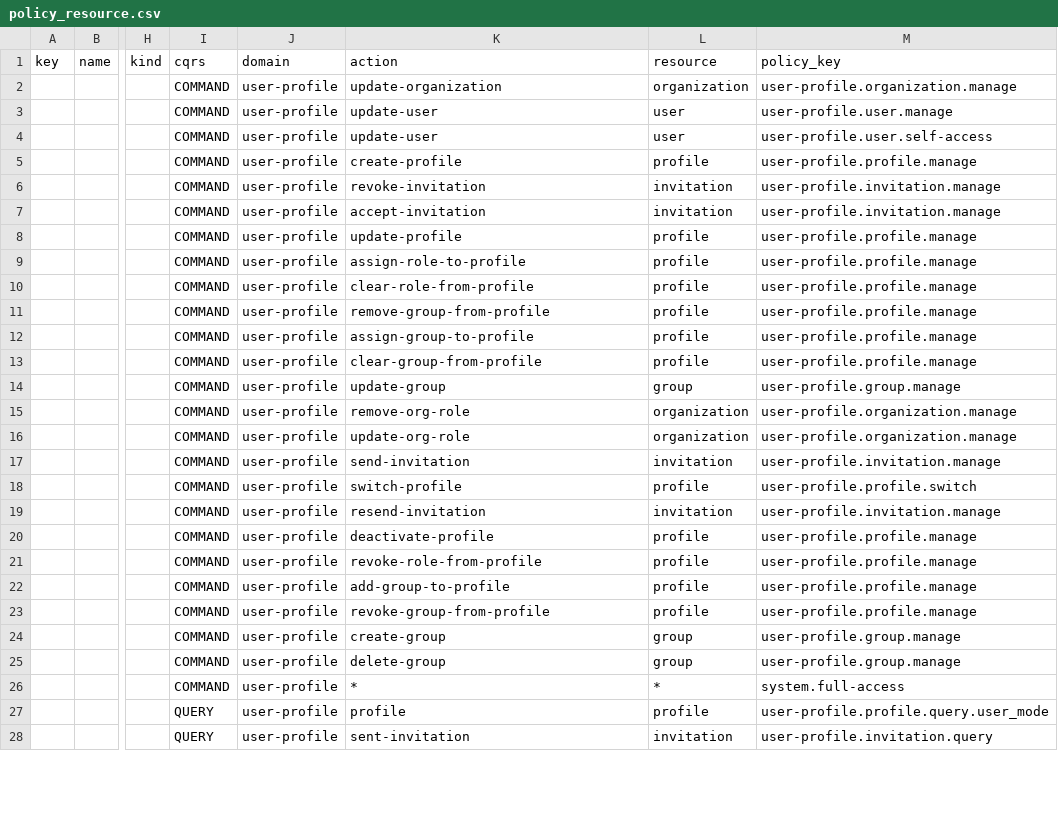
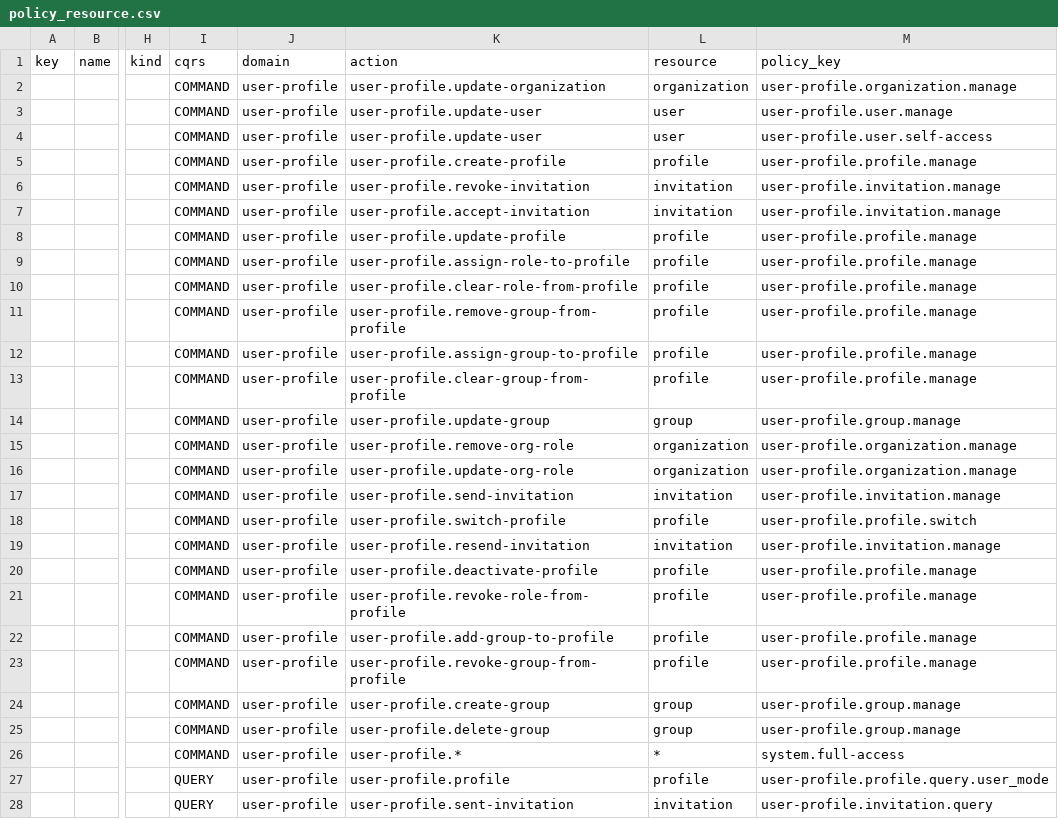
Before and after one commit to abx-ltd/python.rfx-base, a CSV file: mig/policy/policy_resource.csv, drawn as a sheet; only a part is shown, gaps mark what is left out; the diff covers the shown part only; the diff names each change by its address in the sheet, - before the commit and + after, or states it on an @@ line.

Commit message:
update: policy

```diff
--- a/mig/policy/policy_resource.csv
+++ b/mig/policy/policy_resource.csv
-K2 (action): update-organization
+K2 (action): user-profile.update-organization
-K3:K4 (action): update-user
+K3:K4 (action): user-profile.update-user
-K5 (action): create-profile
+K5 (action): user-profile.create-profile
-K6 (action): revoke-invitation
+K6 (action): user-profile.revoke-invitation
-K7 (action): accept-invitation
+K7 (action): user-profile.accept-invitation
-K8 (action): update-profile
+K8 (action): user-profile.update-profile
-K9 (action): assign-role-to-profile
+K9 (action): user-profile.assign-role-to-profile
-K10 (action): clear-role-from-profile
+K10 (action): user-profile.clear-role-from-profile
-K11 (action): remove-group-from-profile
+K11 (action): user-profile.remove-group-from-profile
-K12 (action): assign-group-to-profile
+K12 (action): user-profile.assign-group-to-profile
-K13 (action): clear-group-from-profile
+K13 (action): user-profile.clear-group-from-profile
-K14 (action): update-group
+K14 (action): user-profile.update-group
-K15 (action): remove-org-role
+K15 (action): user-profile.remove-org-role
-K16 (action): update-org-role
+K16 (action): user-profile.update-org-role
-K17 (action): send-invitation
+K17 (action): user-profile.send-invitation
-K18 (action): switch-profile
+K18 (action): user-profile.switch-profile
-K19 (action): resend-invitation
+K19 (action): user-profile.resend-invitation
-K20 (action): deactivate-profile
+K20 (action): user-profile.deactivate-profile
-K21 (action): revoke-role-from-profile
+K21 (action): user-profile.revoke-role-from-profile
-K22 (action): add-group-to-profile
+K22 (action): user-profile.add-group-to-profile
-K23 (action): revoke-group-from-profile
+K23 (action): user-profile.revoke-group-from-profile
-K24 (action): create-group
+K24 (action): user-profile.create-group
-K25 (action): delete-group
+K25 (action): user-profile.delete-group
-K26 (action): *
+K26 (action): user-profile.*
-K27 (action): profile
+K27 (action): user-profile.profile
-K28 (action): sent-invitation
+K28 (action): user-profile.sent-invitation
```
Also changed, not shown: 3 edited cells elsewhere in this file, 2 other files.
